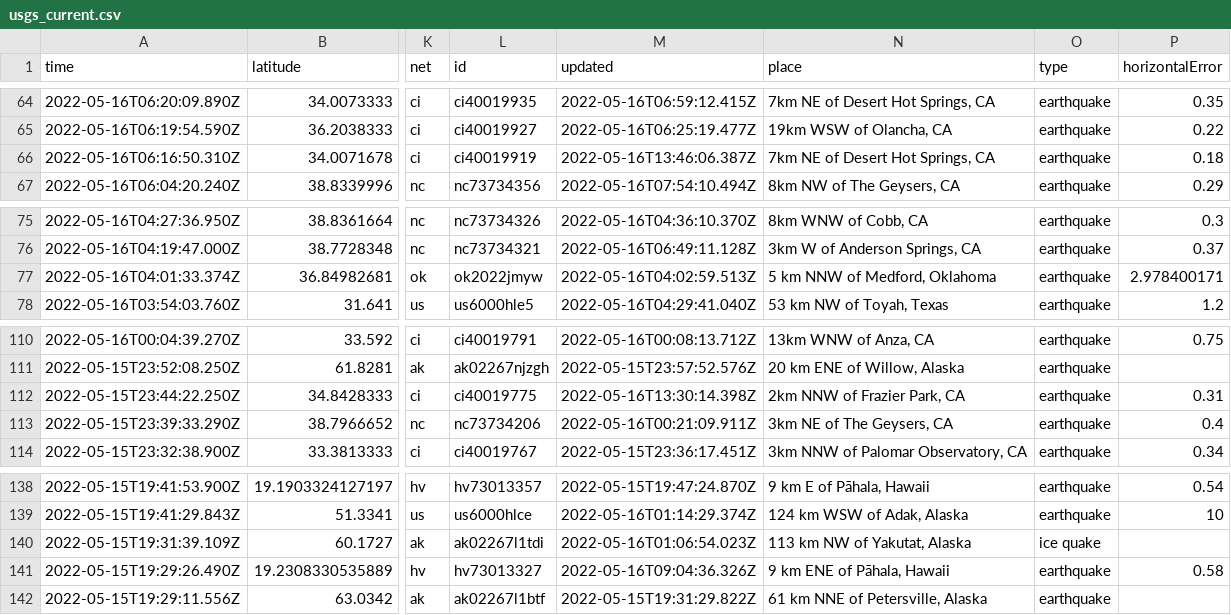
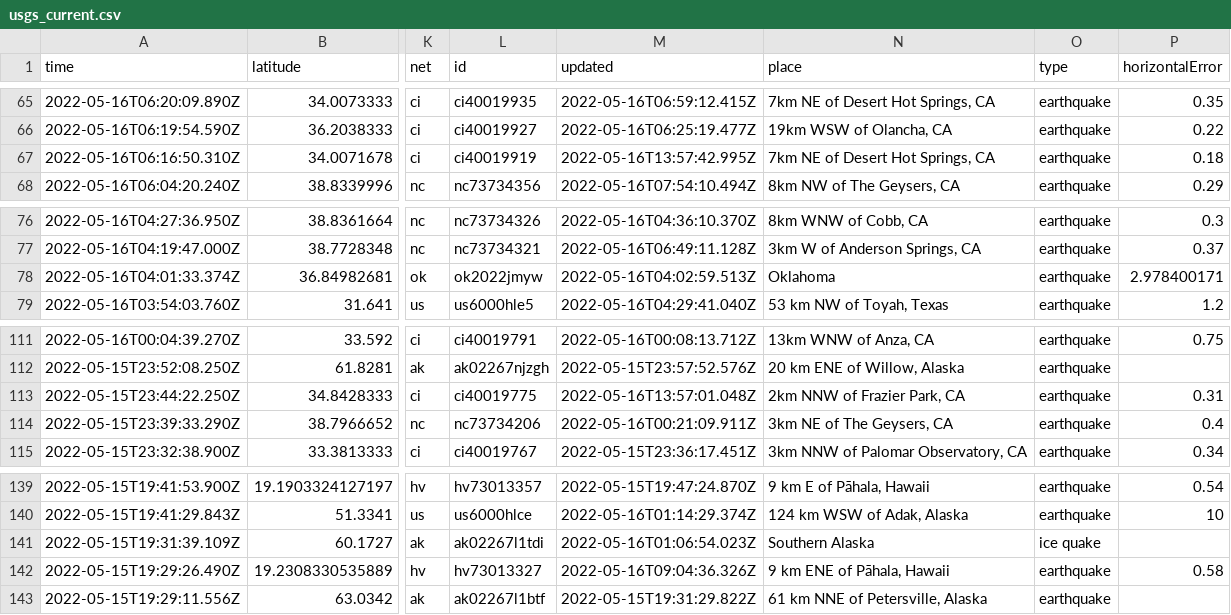
Before and after one commit to cveltri/my-data-robot, a CSV file: usgs_current.csv, drawn as a sheet; only a part is shown, gaps mark what is left out; addresses are those after the commit; the diff covers the shown part only; the diff names each change by its address in the sheet, - before the commit and + after, or states it on an @@ line.

```diff
--- a/usgs_current.csv
+++ b/usgs_current.csv
-M67 (updated): 2022-05-16T13:46:06.387Z
+M67 (updated): 2022-05-16T13:57:42.995Z
-N78 (place): 5 km NNW of Medford, Oklahoma
+N78 (place): Oklahoma
-M113 (updated): 2022-05-16T13:30:14.398Z
+M113 (updated): 2022-05-16T13:57:01.048Z
-N141 (place): 113 km NW of Yakutat, Alaska
+N141 (place): Southern Alaska
```
Also changed, not shown: 1 added row, 2 removed rows and 4 edited cells elsewhere in this file.
